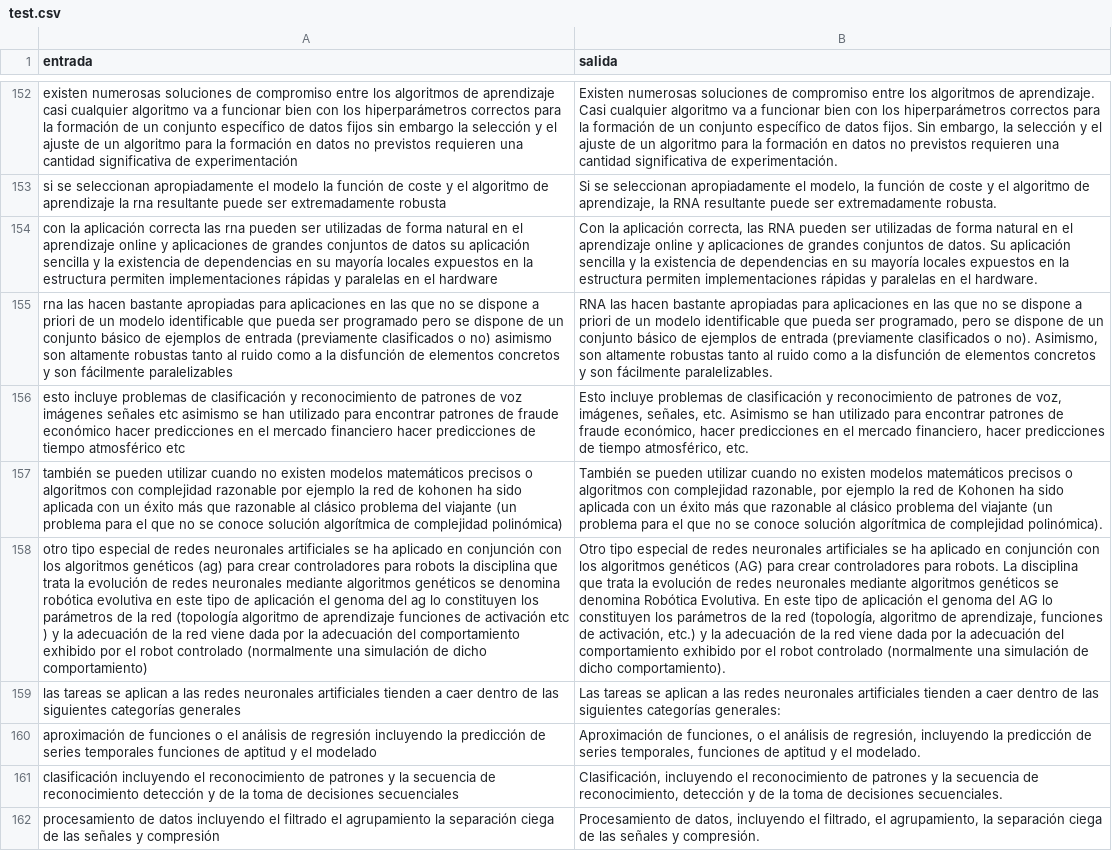
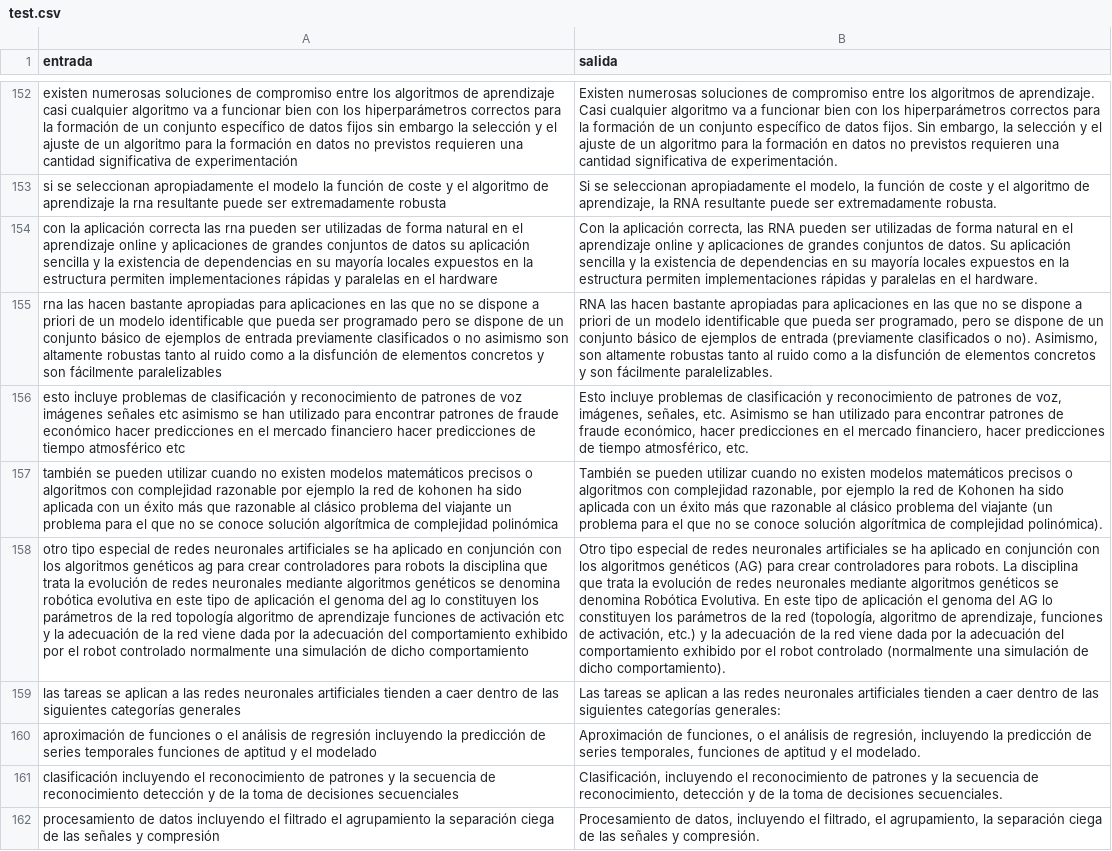
Before and after one commit to AzulBarr/Aprendizaje-Automatico, a CSV file: TPs/tp2/test.csv, drawn as a sheet; only a part is shown, gaps mark what is left out; the diff covers the shown part only; the diff names each change by its address in the sheet, - before the commit and + after, or states it on an @@ line.

```diff
--- a/TPs/tp2/test.csv
+++ b/TPs/tp2/test.csv
-A155 (entrada): …de entrada (previamente clasificados o no) asimismo son…
+A155 (entrada): …de entrada previamente clasificados o no asimismo son…
-A157 (entrada): …del viajante (un problema para el que no se conoce solución algorítmica de complejidad polinómica)
+A157 (entrada): …del viajante un problema para el que no se conoce solución algorítmica de complejidad polinómica
-A158 (entrada): …algoritmos genéticos (ag) para crear controladores para robots la disciplina que trata la evolución de redes neuronales mediante algoritmos genéticos se denomina robótica evolutiva en este tipo de aplicación el genoma del ag lo constituyen los parámetros de la red (topología algoritmo de aprendizaje funciones de activación etc ) y la adecuación de la red viene dada por la adecuación del comportamiento exhibido por el robot controlado (normalmente una simulación de dicho comportamiento)
+A158 (entrada): …algoritmos genéticos ag para crear controladores para robots la disciplina que trata la evolución de redes neuronales mediante algoritmos genéticos se denomina robótica evolutiva en este tipo de aplicación el genoma del ag lo constituyen los parámetros de la red topología algoritmo de aprendizaje funciones de activación etc y la adecuación de la red viene dada por la adecuación del comportamiento exhibido por el robot controlado normalmente una simulación de dicho comportamiento
```
Also changed, not shown: 104 edited cells elsewhere in this file, TPs/tp2/train.csv.
